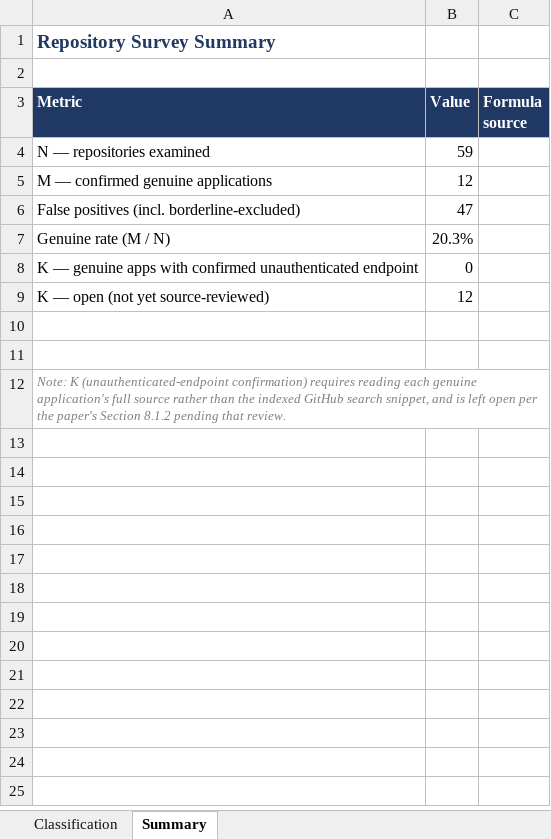
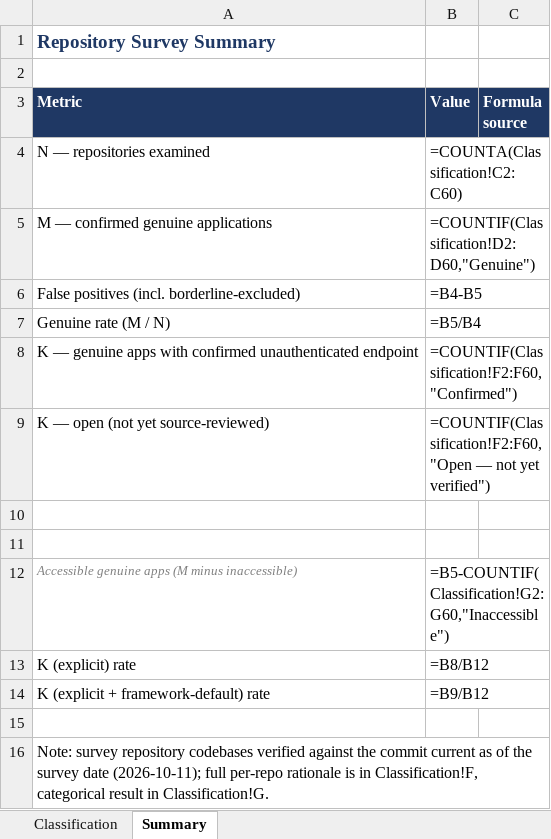
Before and after one commit to akingbolastanley1998-byte/reachy-personality-injection, an Excel workbook: repository_survey.xlsx, sheet Summary, drawn as a sheet; values as stored, in another font and other column widths than the file's, no borders; formulas without a stored value are shown as written; removed rows and columns are numbered as before the commit, all else as after; the diff names each change by its address in the sheet, - before the commit and + after, or states it on an @@ line.

```diff
--- a/repository_survey.xlsx (sheet Summary)
+++ b/repository_survey.xlsx (sheet Summary)
-B4 (Value): 59
+B4 (Value): =COUNTA(Classification!C2:C60)
-B5 (Value): 12
+B5 (Value): =COUNTIF(Classification!D2:D60,"Genuine")
-B6 (Value): 47
+B6 (Value): =B4-B5
-B7 (Value): 20.3%
+B7 (Value): =B5/B4
-B8 (Value): 0
+B8 (Value): =COUNTIF(Classification!F2:F60,"Confirmed")
-B9 (Value): 12
+B9 (Value): =COUNTIF(Classification!F2:F60,"Open — not yet verified")
+row 12: Accessible genuine apps (M minus inaccessible) | =B5-COUNTIF(Classification!G2:G60,"Inaccessible")
+row 13: K (explicit) rate | =B8/B12
+row 14: K (explicit + framework-default) rate | =B9/B12
+row 15: (empty)
-A16 (Metric): Note: K (unauthenticated-endpoint confirmation) requires reading each genuine application's full source rather than the indexed GitHub search snippet, and is left open per the paper's Section 8.1.2 pending that review.
+A16 (Metric): Note: survey repository codebases verified against the commit current as of the survey date (2026-10-11); full per-repo rationale is in Classification!F, categorical result in Classification!G.
@@ A16 italic: on → off, text colour: #7F7F7F → black, text size: larger @@
-A12:C12 merged
```
Also changed, not shown: sheet Classification, 1 other file.
